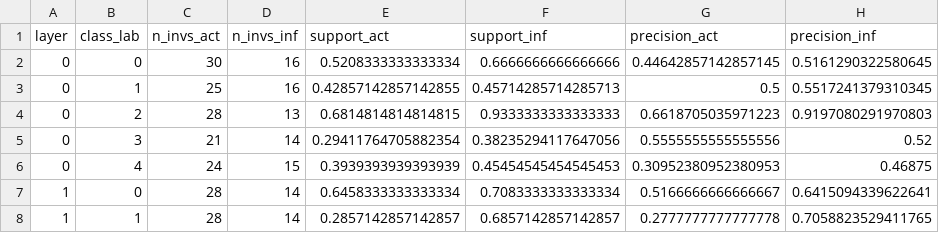
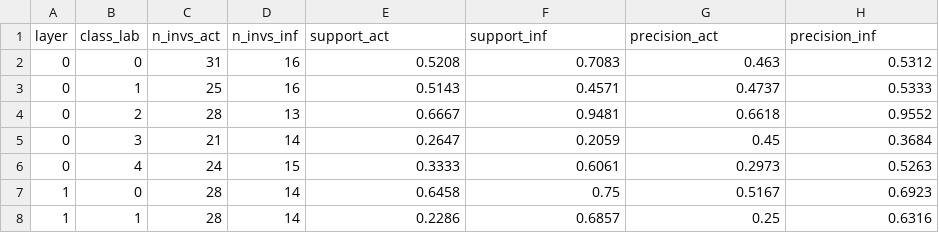
Before and after one commit to cmu-transparency/lib-attribution, a CSV file: experiments/results/invariants_act_v_inf/stats_total_test.csv, drawn as a sheet; only a part is shown; the diff covers the shown part only.

Commit message:
more experiment data in csv format

```diff
--- a/experiments/results/invariants_act_v_inf/stats_total_test.csv
+++ b/experiments/results/invariants_act_v_inf/stats_total_test.csv
@@ -1,8 +1,8 @@
 layer,class_lab,n_invs_act,n_invs_inf,support_act,support_inf,precision_act,precision_inf
-0,0,30,16,0.5208333333333334,0.6666666666666666,0.44642857142857145,0.5161290322580645
-0,1,25,16,0.42857142857142855,0.45714285714285713,0.5,0.5517241379310345
-0,2,28,13,0.6814814814814815,0.9333333333333333,0.6618705035971223,0.9197080291970803
-0,3,21,14,0.29411764705882354,0.38235294117647056,0.5555555555555556,0.52
-0,4,24,15,0.3939393939393939,0.45454545454545453,0.30952380952380953,0.46875
-1,0,28,14,0.6458333333333334,0.7083333333333334,0.5166666666666667,0.6415094339622641
-1,1,28,14,0.2857142857142857,0.6857142857142857,0.2777777777777778,0.7058823529411765
+0,0,31,16,0.5208,0.7083,0.463,0.5312
+0,1,25,16,0.5143,0.4571,0.4737,0.5333
+0,2,28,13,0.6667,0.9481,0.6618,0.9552
+0,3,21,14,0.2647,0.2059,0.45,0.3684
+0,4,24,15,0.3333,0.6061,0.2973,0.5263
+1,0,28,14,0.6458,0.75,0.5167,0.6923
+1,1,28,14,0.2286,0.6857,0.25,0.6316
```
Also changed, not shown: 1 added row, 1 removed row and 142 edited cells elsewhere in this file, 29 other files.
